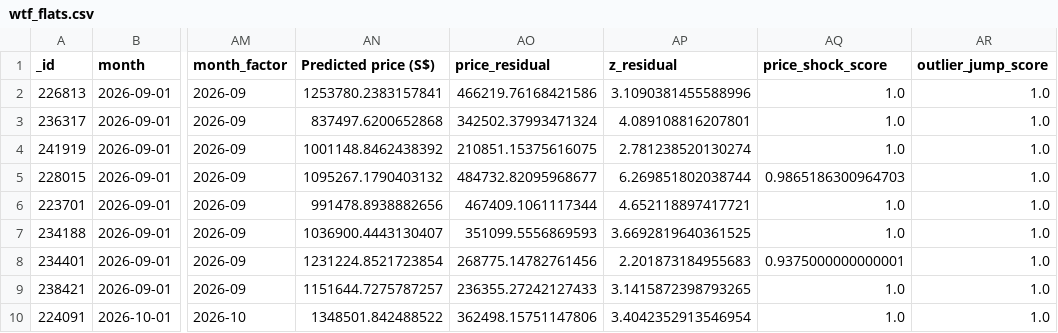
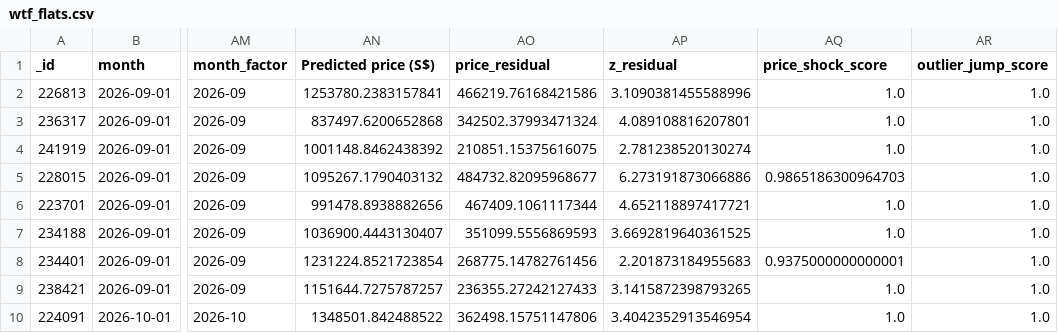
Before and after one commit to wongpeiting/alamak-flats, a CSV file: wtf_flats.csv, drawn as a sheet; only a part is shown, gaps mark what is left out; the diff names each change by its address in the sheet, - before the commit and + after, or states it on an @@ line.

```diff
--- a/wtf_flats.csv
+++ b/wtf_flats.csv
-AP5 (z_residual): 6.269851802038744
+AP5 (z_residual): 6.273191873066886
```
Also changed, not shown: 1 other file.
